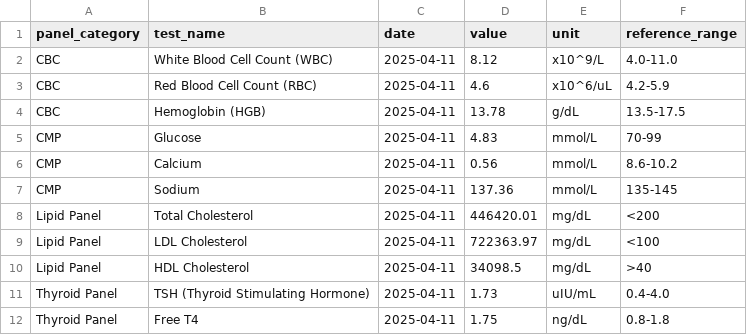
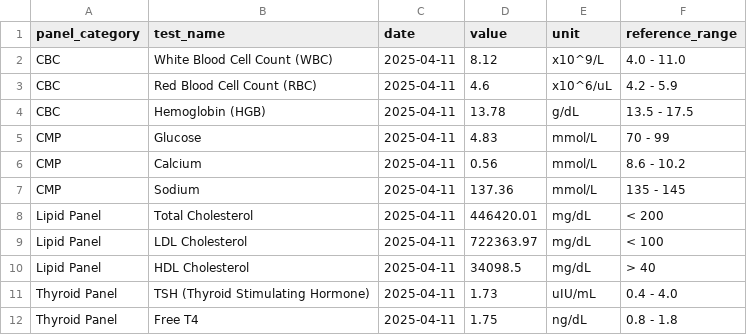
Before and after one commit to aadyachat/DS4300FinalProj, a CSV file: patient_1_bloodwork.csv, drawn as a sheet.

```diff
--- a/patient_1_bloodwork.csv
+++ b/patient_1_bloodwork.csv
@@ -1,12 +1,12 @@
 panel_category,test_name,date,value,unit,reference_range
-CBC,White Blood Cell Count (WBC),2025-04-11,8.12,x10^9/L,4.0-11.0
-CBC,Red Blood Cell Count (RBC),2025-04-11,4.6,x10^6/uL,4.2-5.9
-CBC,Hemoglobin (HGB),2025-04-11,13.78,g/dL,13.5-17.5
-CMP,Glucose,2025-04-11,4.83,mmol/L,70-99
-CMP,Calcium,2025-04-11,0.56,mmol/L,8.6-10.2
-CMP,Sodium,2025-04-11,137.36,mmol/L,135-145
-Lipid Panel,Total Cholesterol,2025-04-11,446420.01,mg/dL,<200
-Lipid Panel,LDL Cholesterol,2025-04-11,722363.97,mg/dL,<100
-Lipid Panel,HDL Cholesterol,2025-04-11,34098.5,mg/dL,>40
-Thyroid Panel,TSH (Thyroid Stimulating Hormone),2025-04-11,1.73,uIU/mL,0.4-4.0
-Thyroid Panel,Free T4,2025-04-11,1.75,ng/dL,0.8-1.8
+CBC,White Blood Cell Count (WBC),2025-04-11,8.12,x10^9/L,4.0 - 11.0
+CBC,Red Blood Cell Count (RBC),2025-04-11,4.6,x10^6/uL,4.2 - 5.9
+CBC,Hemoglobin (HGB),2025-04-11,13.78,g/dL,13.5 - 17.5
+CMP,Glucose,2025-04-11,4.83,mmol/L,70 - 99
+CMP,Calcium,2025-04-11,0.56,mmol/L,8.6 - 10.2
+CMP,Sodium,2025-04-11,137.36,mmol/L,135 - 145
+Lipid Panel,Total Cholesterol,2025-04-11,446420.01,mg/dL,< 200
+Lipid Panel,LDL Cholesterol,2025-04-11,722363.97,mg/dL,< 100
+Lipid Panel,HDL Cholesterol,2025-04-11,34098.5,mg/dL,> 40
+Thyroid Panel,TSH (Thyroid Stimulating Hormone),2025-04-11,1.73,uIU/mL,0.4 - 4.0
+Thyroid Panel,Free T4,2025-04-11,1.75,ng/dL,0.8 - 1.8
```
Also changed, not shown: patient_2_bloodwork.csv, patient_3_bloodwork.csv, 3 other files.
